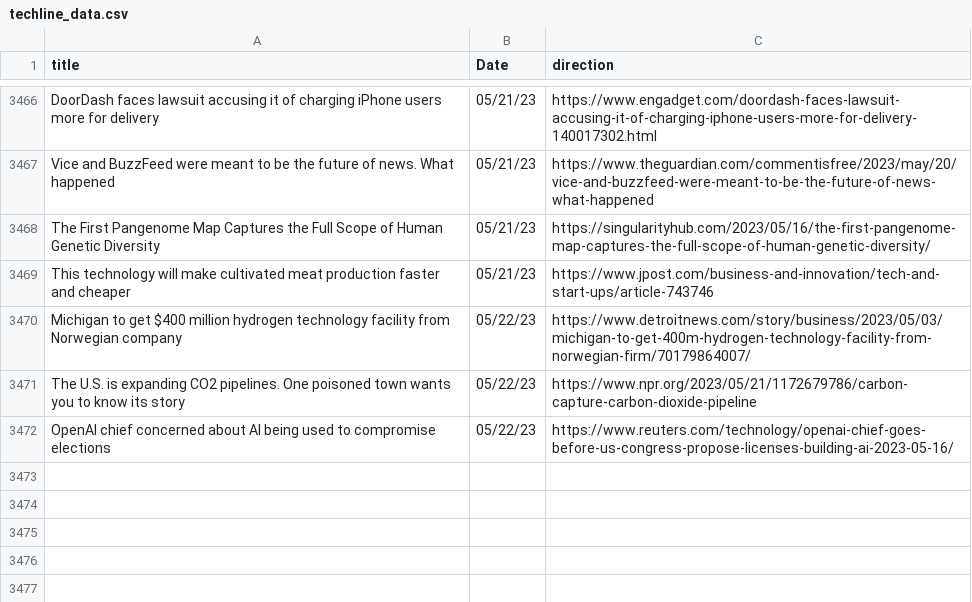
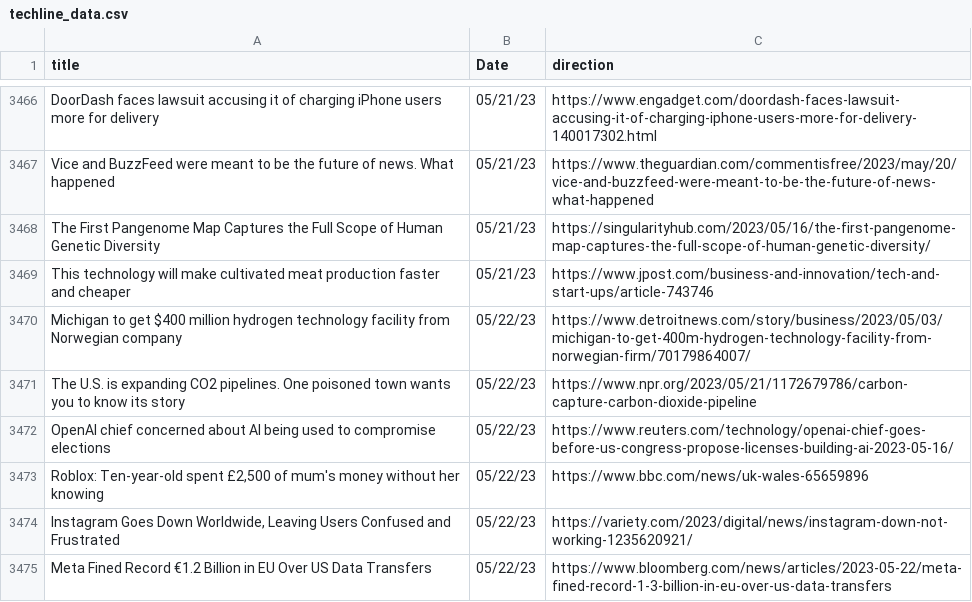
Before and after one commit to jesusyanez/Reddit-scraper-to-html-table, a CSV file: data/techline_data.csv, drawn as a sheet; only a part is shown, gaps mark what is left out.

```diff
--- a/data/techline_data.csv
+++ b/data/techline_data.csv
@@ -3472 +3472,4 @@ The U.S. is expanding CO2 pipelines. One poisoned town wants you to know its sto
 OpenAI chief concerned about AI being used to compromise elections,05/22/23,https://www.reuters.com/technology/openai-chief-goes-before-us-congress-propose-licenses-building-ai-2023-05-16/
+"Roblox: Ten-year-old spent £2,500 of mum's money without her knowing",05/22/23,https://www.bbc.com/news/uk-wales-65659896
+"Instagram Goes Down Worldwide, Leaving Users Confused and Frustrated",05/22/23,https://variety.com/2023/digital/news/instagram-down-not-working-1235620921/
+Meta Fined Record €1.2 Billion in EU Over US Data Transfers,05/22/23,https://www.bloomberg.com/news/articles/2023-05-22/meta-fined-record-1-3-billion-in-eu-over-us-data-transfers
```
Also changed, not shown: data/reddit_submissions.csv.
